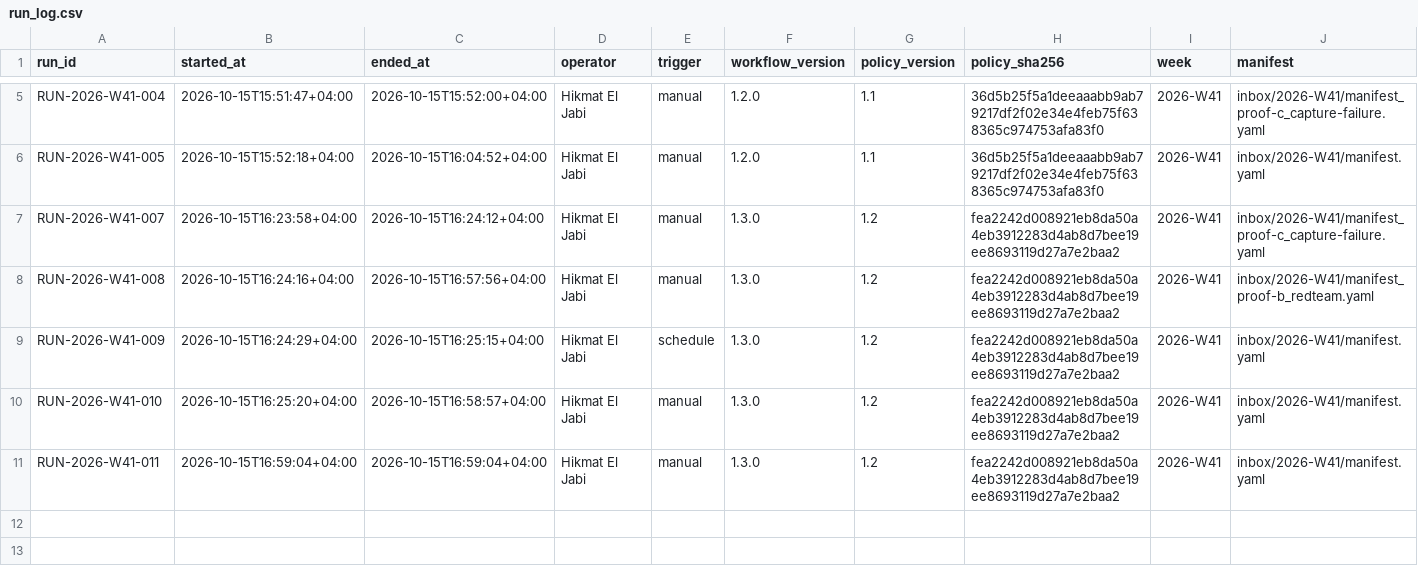
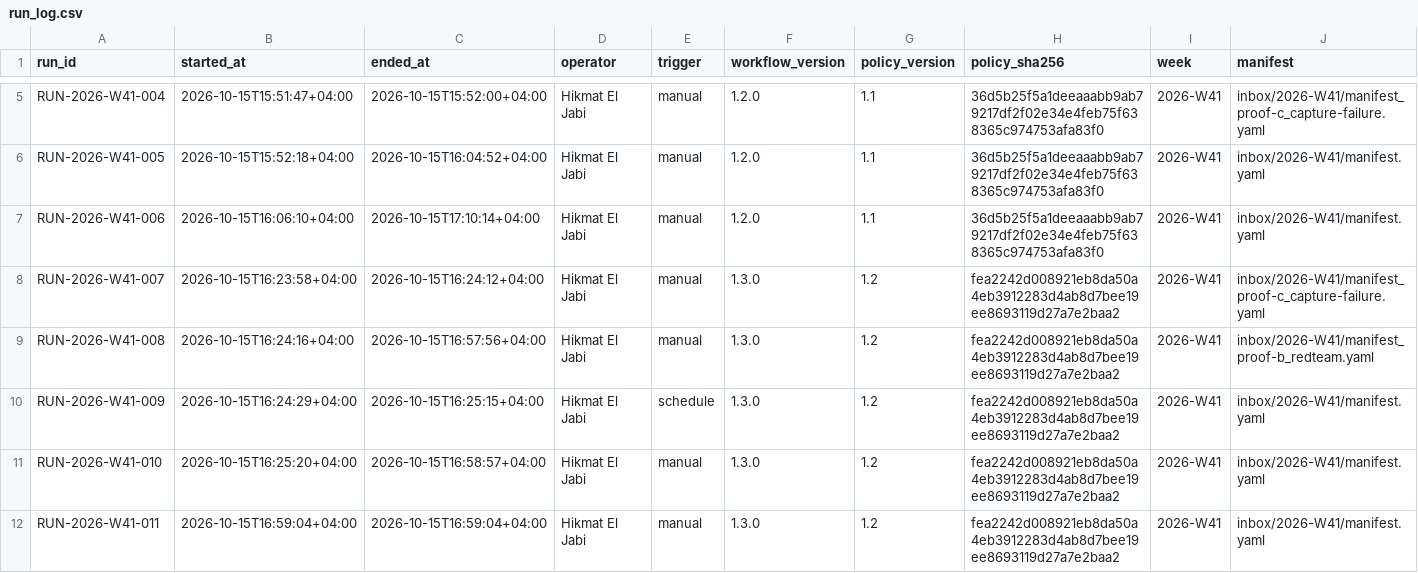
Before and after one commit to H-JAI-Hikmat/weekly-ai-brief, a CSV file: runs/run_log.csv, drawn as a sheet; only a part is shown, gaps mark what is left out; rows hold the shown columns only; the diff names each change by its address in the sheet, - before the commit and + after, or states it on an @@ line.

```diff
--- a/runs/run_log.csv
+++ b/runs/run_log.csv
+row 7: RUN-2026-W41-006 | 2026-10-15T16:06:10+04:00 | 2026-10-15T17:10:14+04:00 | Hikmat El Jabi | manual | 1.2.0 | 1.1 | 36d5b25f5a1deeaaabb9ab79217df2f02e34e4feb75f638365c974753afa83f0 | 2026-W41 | inbox/2026-W41/manifest.yaml
```
Also changed, not shown: 6 other files.
